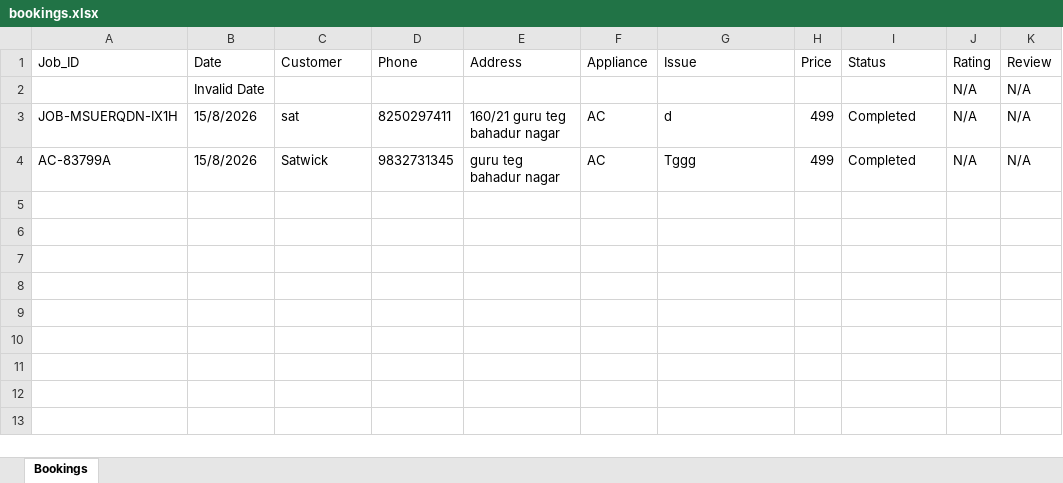
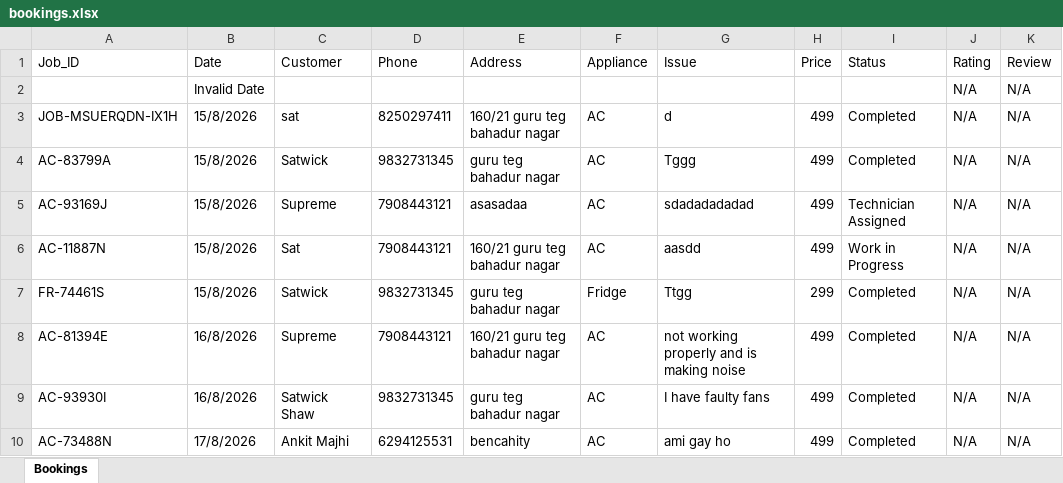
Before and after one commit to satwick-yes/customer, an Excel workbook: bookings.xlsx, sheet Bookings, drawn as a sheet; values as stored, in another font and other column widths than the file's, no borders; the diff names each change by its address in the sheet, - before the commit and + after, or states it on an @@ line.

```diff
--- a/bookings.xlsx (sheet Bookings)
+++ b/bookings.xlsx (sheet Bookings)
+row 5: AC-93169J | 15/8/2026 | Supreme | 7908443121 | asasadaa | AC | sdadadadadad | 499 | Technician Assigned | N/A | N/A
+row 6: AC-11887N | 15/8/2026 | Sat | 7908443121 | 160/21 guru teg bahadur nagar | AC | aasdd | 499 | Work in Progress | N/A | N/A
+row 7: FR-74461S | 15/8/2026 | Satwick | 9832731345 | guru teg bahadur nagar | Fridge | Ttgg | 299 | Completed | N/A | N/A
+row 8: AC-81394E | 16/8/2026 | Supreme | 7908443121 | 160/21 guru teg bahadur nagar | AC | not working properly and is making noise | 499 | Completed | N/A | N/A
+row 9: AC-93930I | 16/8/2026 | Satwick Shaw | 9832731345 | guru teg bahadur nagar | AC | I have faulty fans | 499 | Completed | N/A | N/A
+row 10: AC-73488N | 17/8/2026 | Ankit Majhi | 6294125531 | bencahity | AC | ami gay ho | 499 | Completed | N/A | N/A
```
Also changed, not shown: 25 other files.
